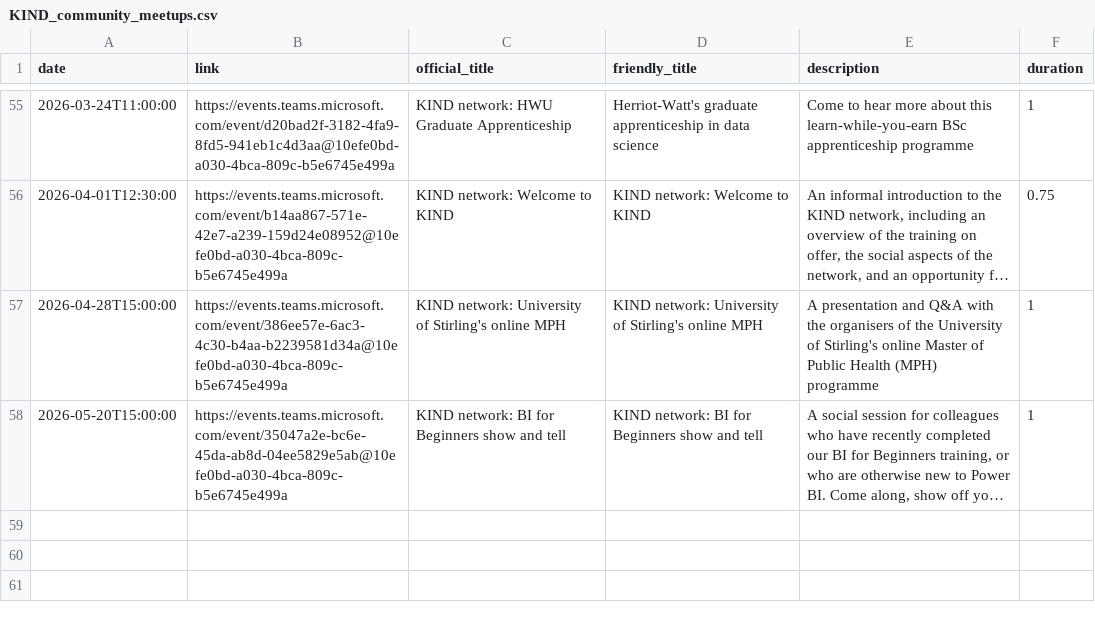
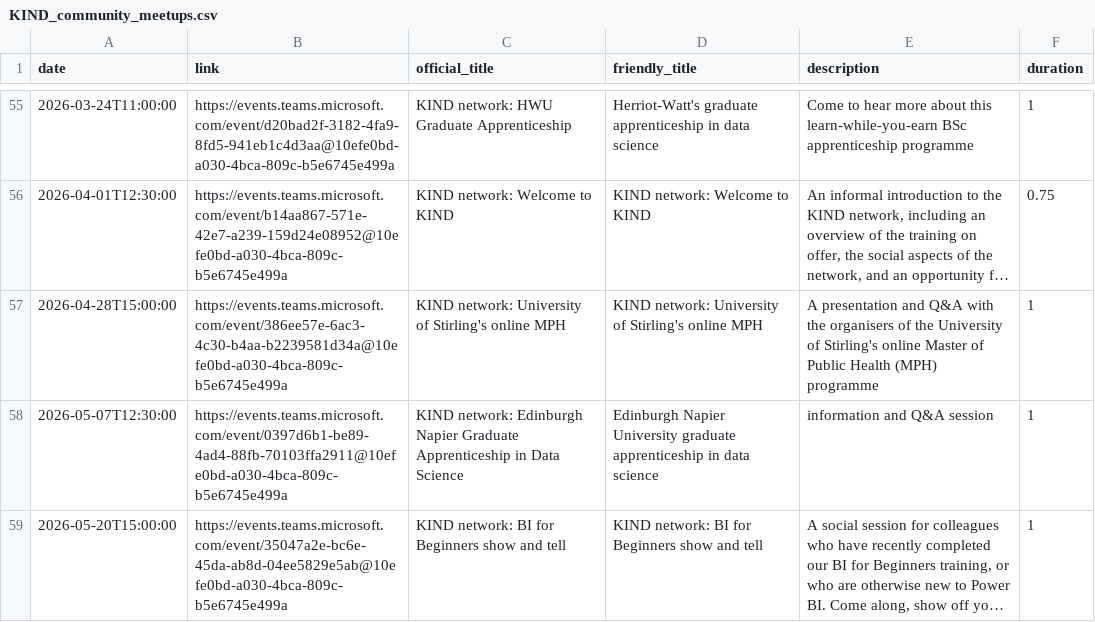
Before and after one commit to NES-DEW/KIND-community-standards, a CSV file: data/KIND_community_meetups.csv, drawn as a sheet; only a part is shown, gaps mark what is left out; long unchanged cells end in …; the diff names each change by its address in the sheet, - before the commit and + after, or states it on an @@ line.

Commit message:
added napier data meetup

```diff
--- a/data/KIND_community_meetups.csv
+++ b/data/KIND_community_meetups.csv
+row 58: 2026-05-07T12:30:00 | https://events.teams.microsoft.com/event/0397d6b1-be89-4ad4-88fb-70103ffa2911@10efe0bd-a030-4bca-809c-b5e6745e499a | KIND network: Edinburgh Napier Graduate Apprenticeship in Data Science | Edinburgh Napier University graduate apprenticeship in data science | information and Q&A session | 1
```
